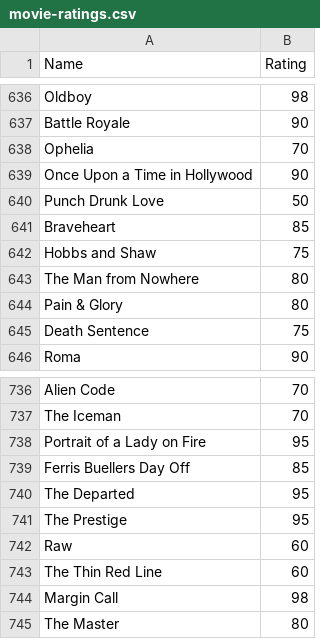
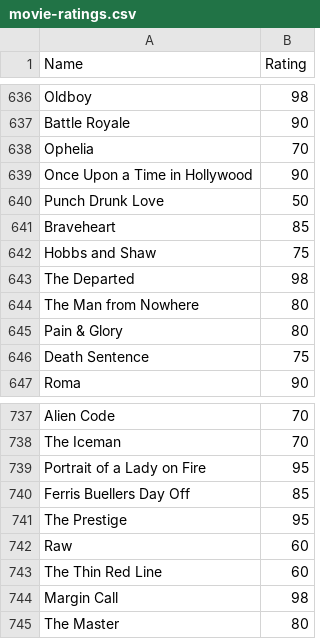
Before and after one commit to CScho96/Film-list, a CSV file: _data/movie-ratings.csv, drawn as a sheet; only a part is shown, gaps mark what is left out.

Commit message:
Update movie-ratings.csv

```diff
--- a/_data/movie-ratings.csv
+++ b/_data/movie-ratings.csv
@@ -642,2 +642,3 @@ Braveheart,85
 Hobbs and Shaw,75
+The Departed,98
 The Man from Nowhere,80
@@ -739,3 +740,2 @@ Portrait of a Lady on Fire,95
 Ferris Buellers Day Off,85
-The Departed,95
 The Prestige,95
```
